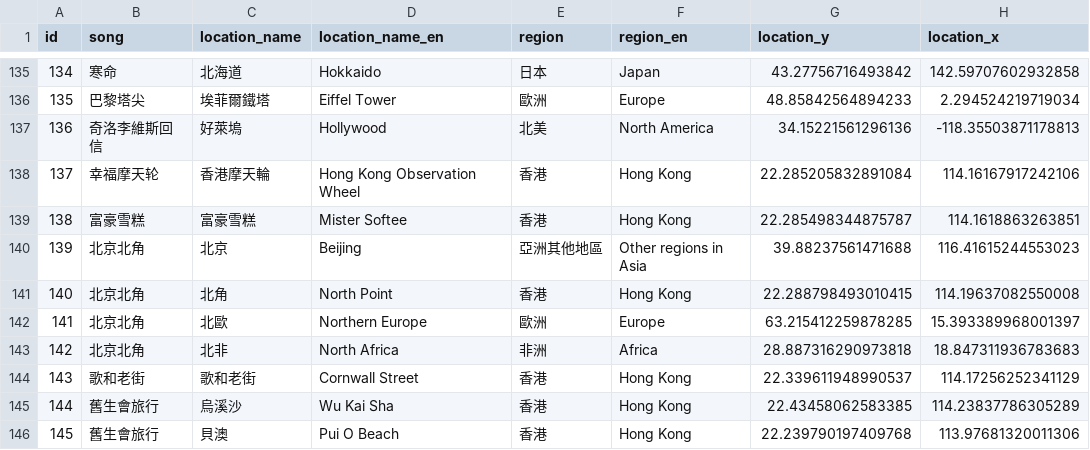
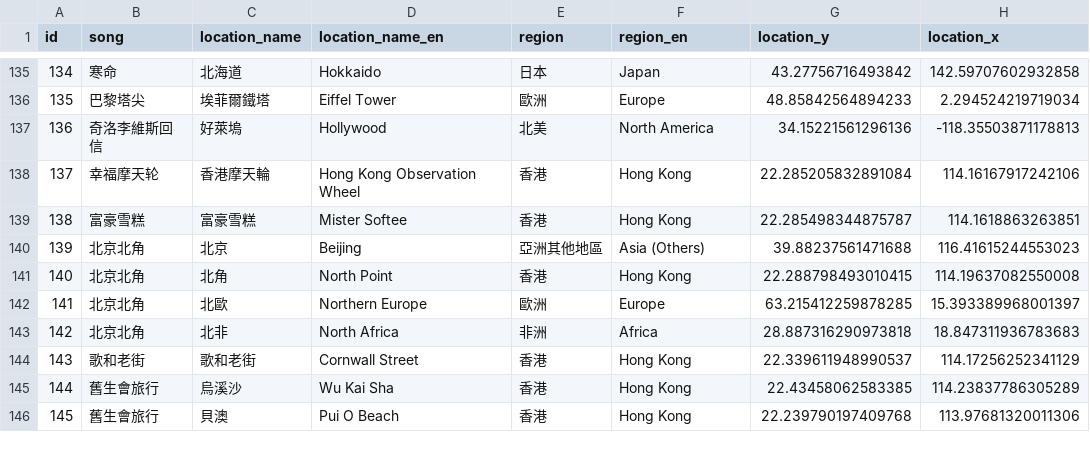
Before and after one commit to QianhengZhang/HongKongMusicAtlas, a CSV file: public/data/HKLyrics.csv, drawn as a sheet; only a part is shown, gaps mark what is left out; the diff covers the shown part only; the diff names each change by its address in the sheet, - before the commit and + after, or states it on an @@ line.

```diff
--- a/public/data/HKLyrics.csv
+++ b/public/data/HKLyrics.csv
-F140 (region_en): Other regions in Asia
+F140 (region_en): Asia (Others)
```
Also changed, not shown: 13 edited cells elsewhere in this file, 7 other files.
